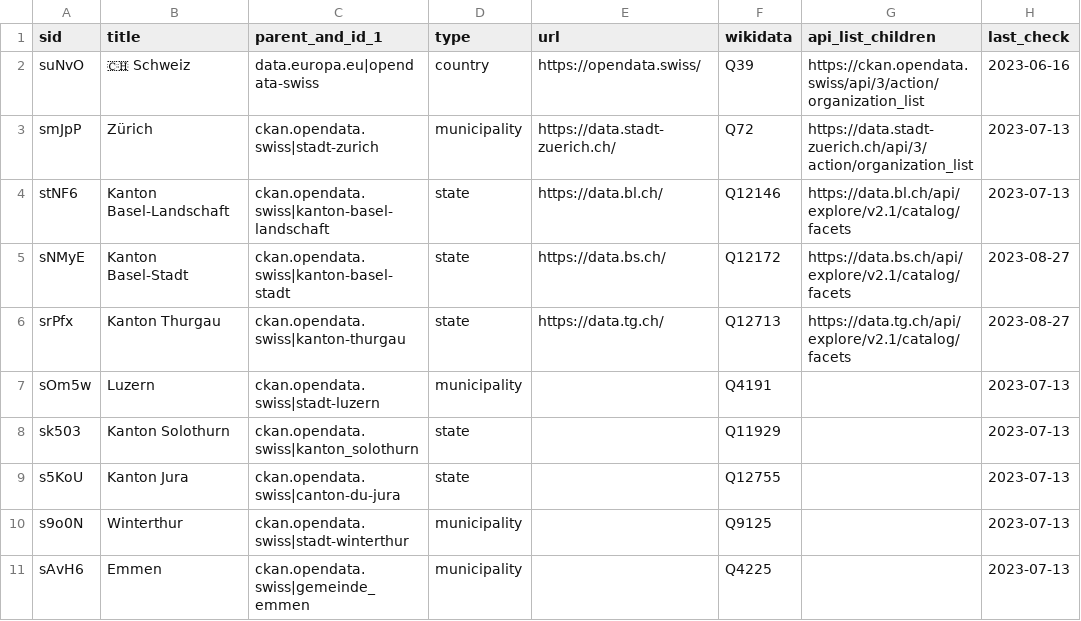
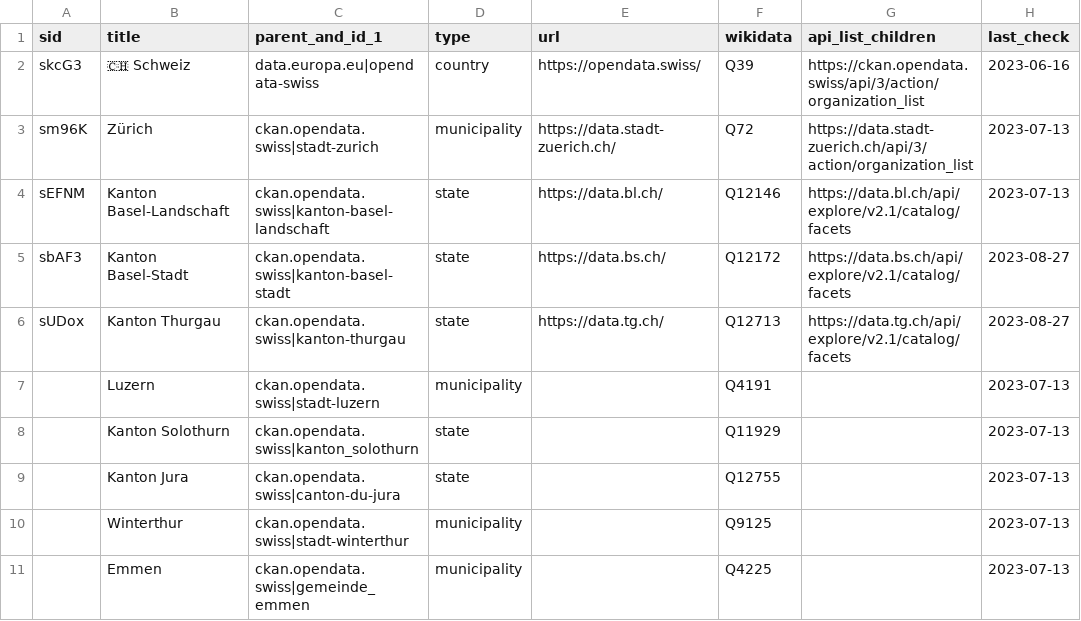
Before and after one commit to opendata-guru/data-universal-repository-api, a CSV file: api-data/portals.ch.csv, drawn as a sheet.

```diff
--- a/api-data/portals.ch.csv
+++ b/api-data/portals.ch.csv
@@ -1,11 +1,11 @@
 sid,title,parent_and_id_1,type,url,wikidata,api_list_children,last_check
-suNvO,🇨🇭 Schweiz,data.europa.eu|opendata-swiss,country,https://opendata.swiss/,Q39,https://ckan.opendata.swiss/api/3/action/organization_list,2023-06-16
-smJpP,Zürich,ckan.opendata.swiss|stadt-zurich,municipality,https://data.stadt-zuerich.ch/,Q72,https://data.stadt-zuerich.ch/api/3/action/organization_list,2023-07-13
-stNF6,Kanton Basel-Landschaft,ckan.opendata.swiss|kanton-basel-landschaft,state,https://data.bl.ch/,Q12146,https://data.bl.ch/api/explore/v2.1/catalog/facets,2023-07-13
-sNMyE,Kanton Basel-Stadt,ckan.opendata.swiss|kanton-basel-stadt,state,https://data.bs.ch/,Q12172,https://data.bs.ch/api/explore/v2.1/catalog/facets,2023-08-27
-srPfx,Kanton Thurgau,ckan.opendata.swiss|kanton-thurgau,state,https://data.tg.ch/,Q12713,https://data.tg.ch/api/explore/v2.1/catalog/facets,2023-08-27
-sOm5w,Luzern,ckan.opendata.swiss|stadt-luzern,municipality,,Q4191,,2023-07-13
-sk503,Kanton Solothurn,ckan.opendata.swiss|kanton_solothurn,state,,Q11929,,2023-07-13
-s5KoU,Kanton Jura,ckan.opendata.swiss|canton-du-jura,state,,Q12755,,2023-07-13
-s9o0N,Winterthur,ckan.opendata.swiss|stadt-winterthur,municipality,,Q9125,,2023-07-13
-sAvH6,Emmen,ckan.opendata.swiss|gemeinde_emmen,municipality,,Q4225,,2023-07-13
+skcG3,🇨🇭 Schweiz,data.europa.eu|opendata-swiss,country,https://opendata.swiss/,Q39,https://ckan.opendata.swiss/api/3/action/organization_list,2023-06-16
+sm96K,Zürich,ckan.opendata.swiss|stadt-zurich,municipality,https://data.stadt-zuerich.ch/,Q72,https://data.stadt-zuerich.ch/api/3/action/organization_list,2023-07-13
+sEFNM,Kanton Basel-Landschaft,ckan.opendata.swiss|kanton-basel-landschaft,state,https://data.bl.ch/,Q12146,https://data.bl.ch/api/explore/v2.1/catalog/facets,2023-07-13
+sbAF3,Kanton Basel-Stadt,ckan.opendata.swiss|kanton-basel-stadt,state,https://data.bs.ch/,Q12172,https://data.bs.ch/api/explore/v2.1/catalog/facets,2023-08-27
+sUDox,Kanton Thurgau,ckan.opendata.swiss|kanton-thurgau,state,https://data.tg.ch/,Q12713,https://data.tg.ch/api/explore/v2.1/catalog/facets,2023-08-27
+,Luzern,ckan.opendata.swiss|stadt-luzern,municipality,,Q4191,,2023-07-13
+,Kanton Solothurn,ckan.opendata.swiss|kanton_solothurn,state,,Q11929,,2023-07-13
+,Kanton Jura,ckan.opendata.swiss|canton-du-jura,state,,Q12755,,2023-07-13
+,Winterthur,ckan.opendata.swiss|stadt-winterthur,municipality,,Q9125,,2023-07-13
+,Emmen,ckan.opendata.swiss|gemeinde_emmen,municipality,,Q4225,,2023-07-13
```
Also changed, not shown: api-data/portals.at.csv, api-data/portals.de.csv.
